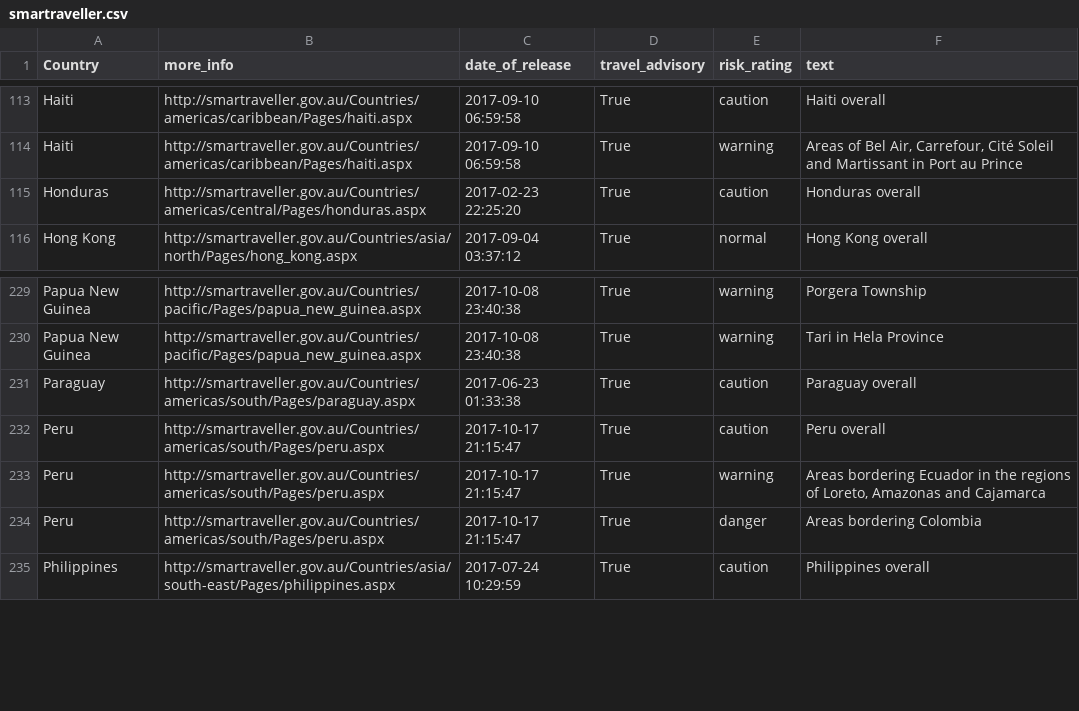
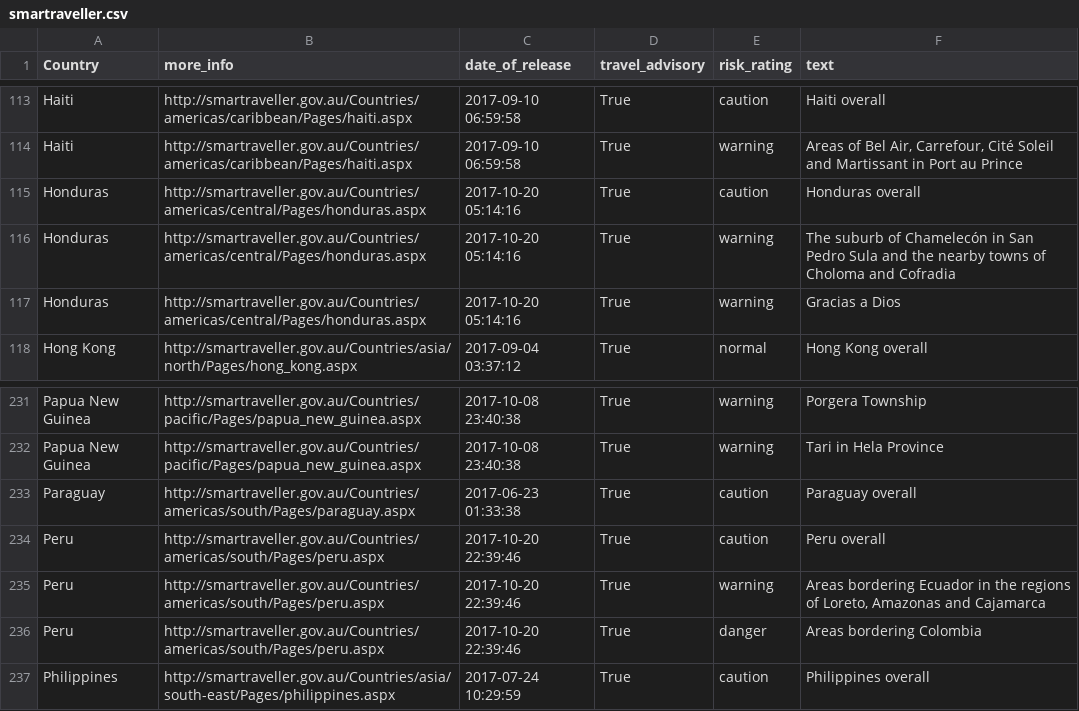
Before and after one commit to secops4thewin/smartraveller, a CSV file: smartraveller.csv, drawn as a sheet; only a part is shown, gaps mark what is left out.

Commit message:
Update 2017_10_21__00_00_01

```diff
--- a/smartraveller.csv
+++ b/smartraveller.csv
@@ -114,3 +114,5 @@ Haiti,http://smartraveller.gov.au/Countries/americas/caribbean/Pages/haiti.aspx,
 Haiti,http://smartraveller.gov.au/Countries/americas/caribbean/Pages/haiti.aspx,2017-09-10 06:59:58,True,warning,"Areas of Bel Air, Carrefour, Cité Soleil and Martissant in Port au Prince"
-Honduras,http://smartraveller.gov.au/Countries/americas/central/Pages/honduras.aspx,2017-02-23 22:25:20,True,caution,Honduras overall
+Honduras,http://smartraveller.gov.au/Countries/americas/central/Pages/honduras.aspx,2017-10-20 05:14:16,True,caution,Honduras overall
+Honduras,http://smartraveller.gov.au/Countries/americas/central/Pages/honduras.aspx,2017-10-20 05:14:16,True,warning,The suburb of Chamelecón in San Pedro Sula and the nearby towns of Choloma and Cofradia
+Honduras,http://smartraveller.gov.au/Countries/americas/central/Pages/honduras.aspx,2017-10-20 05:14:16,True,warning,Gracias a Dios
 Hong Kong,http://smartraveller.gov.au/Countries/asia/north/Pages/hong_kong.aspx,2017-09-04 03:37:12,True,normal,Hong Kong overall
@@ -231,5 +233,5 @@ Papua New Guinea,http://smartraveller.gov.au/Countries/pacific/Pages/papua_new_g
 Paraguay,http://smartraveller.gov.au/Countries/americas/south/Pages/paraguay.aspx,2017-06-23 01:33:38,True,caution,Paraguay overall
-Peru,http://smartraveller.gov.au/Countries/americas/south/Pages/peru.aspx,2017-10-17 21:15:47,True,caution,Peru overall
-Peru,http://smartraveller.gov.au/Countries/americas/south/Pages/peru.aspx,2017-10-17 21:15:47,True,warning,"Areas bordering Ecuador in the regions of Loreto, Amazonas and Cajamarca"
-Peru,http://smartraveller.gov.au/Countries/americas/south/Pages/peru.aspx,2017-10-17 21:15:47,True,danger,Areas bordering Colombia
+Peru,http://smartraveller.gov.au/Countries/americas/south/Pages/peru.aspx,2017-10-20 22:39:46,True,caution,Peru overall
+Peru,http://smartraveller.gov.au/Countries/americas/south/Pages/peru.aspx,2017-10-20 22:39:46,True,warning,"Areas bordering Ecuador in the regions of Loreto, Amazonas and Cajamarca"
+Peru,http://smartraveller.gov.au/Countries/americas/south/Pages/peru.aspx,2017-10-20 22:39:46,True,danger,Areas bordering Colombia
 Philippines,http://smartraveller.gov.au/Countries/asia/south-east/Pages/philippines.aspx,2017-07-24 10:29:59,True,caution,Philippines overall
```
